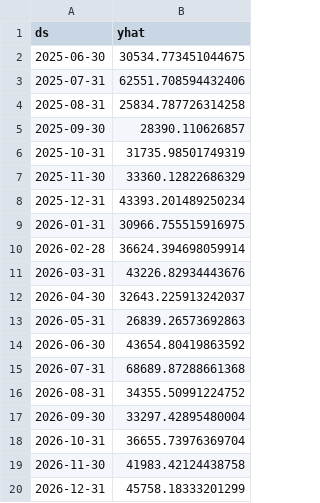
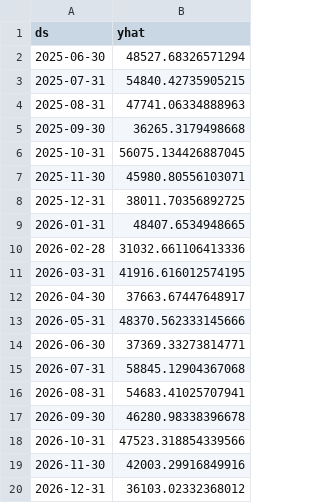
Before and after one commit to alessok/Seminario-II, a CSV file: pronostico_prophet_cluster_2.csv, drawn as a sheet.

```diff
--- a/pronostico_prophet_cluster_2.csv
+++ b/pronostico_prophet_cluster_2.csv
@@ -1,20 +1,20 @@
 ds,yhat
-2025-06-30,30534.773451044675
-2025-07-31,62551.708594432406
-2025-08-31,25834.787726314258
-2025-09-30,28390.110626857
-2025-10-31,31735.98501749319
-2025-11-30,33360.12822686329
-2025-12-31,43393.201489250234
-2026-01-31,30966.755515916975
-2026-02-28,36624.394698059914
-2026-03-31,43226.82934443676
-2026-04-30,32643.225913242037
-2026-05-31,26839.26573692863
-2026-06-30,43654.80419863592
-2026-07-31,68689.87288661368
-2026-08-31,34355.50991224752
-2026-09-30,33297.42895480004
-2026-10-31,36655.73976369704
-2026-11-30,41983.42124438758
-2026-12-31,45758.18333201299
+2025-06-30,48527.68326571294
+2025-07-31,54840.42735905215
+2025-08-31,47741.06334888963
+2025-09-30,36265.3179498668
+2025-10-31,56075.134426887045
+2025-11-30,45980.80556103071
+2025-12-31,38011.70356892725
+2026-01-31,48407.6534948665
+2026-02-28,31032.661106413336
+2026-03-31,41916.616012574195
+2026-04-30,37663.67447648917
+2026-05-31,48370.562333145666
+2026-06-30,37369.33273814771
+2026-07-31,58845.12904367068
+2026-08-31,54683.41025707941
+2026-09-30,46280.98338396678
+2026-10-31,47523.318854339566
+2026-11-30,42003.29916849916
+2026-12-31,36103.02332368012
```
Also changed, not shown: kmedoids_summary.csv, pronostico_prophet_cluster_0.csv, 5 other files.
